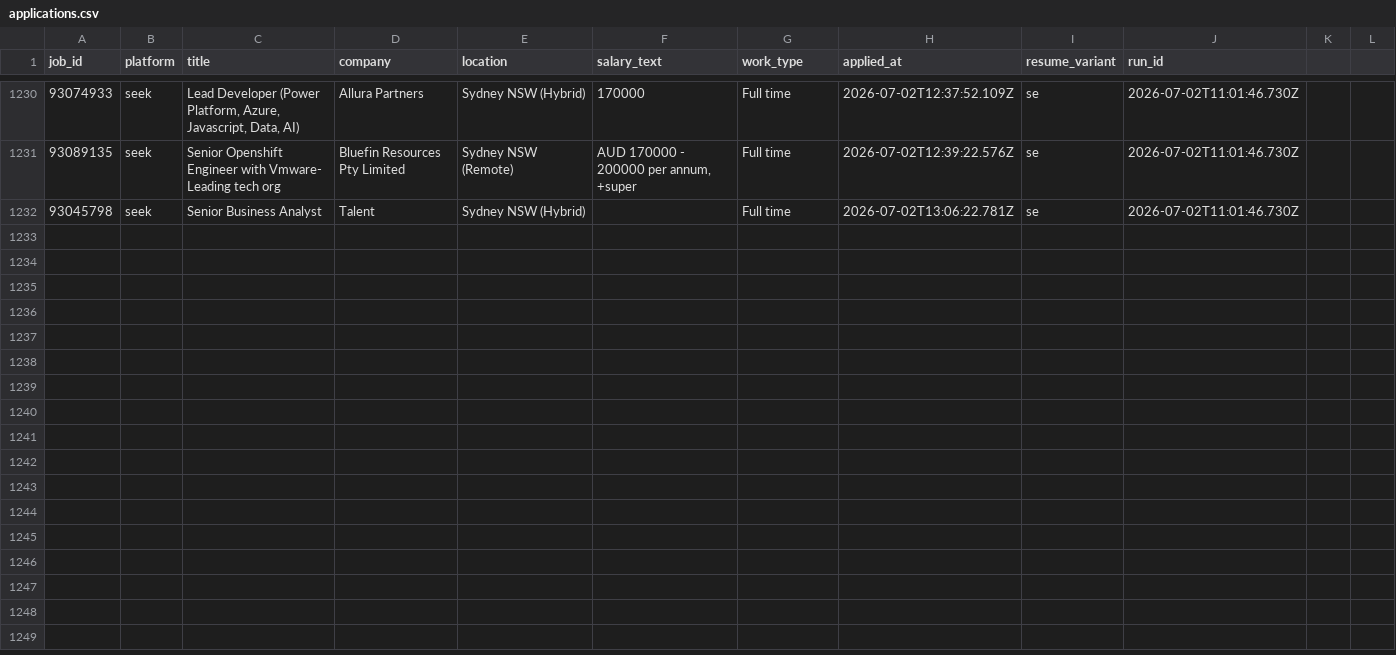
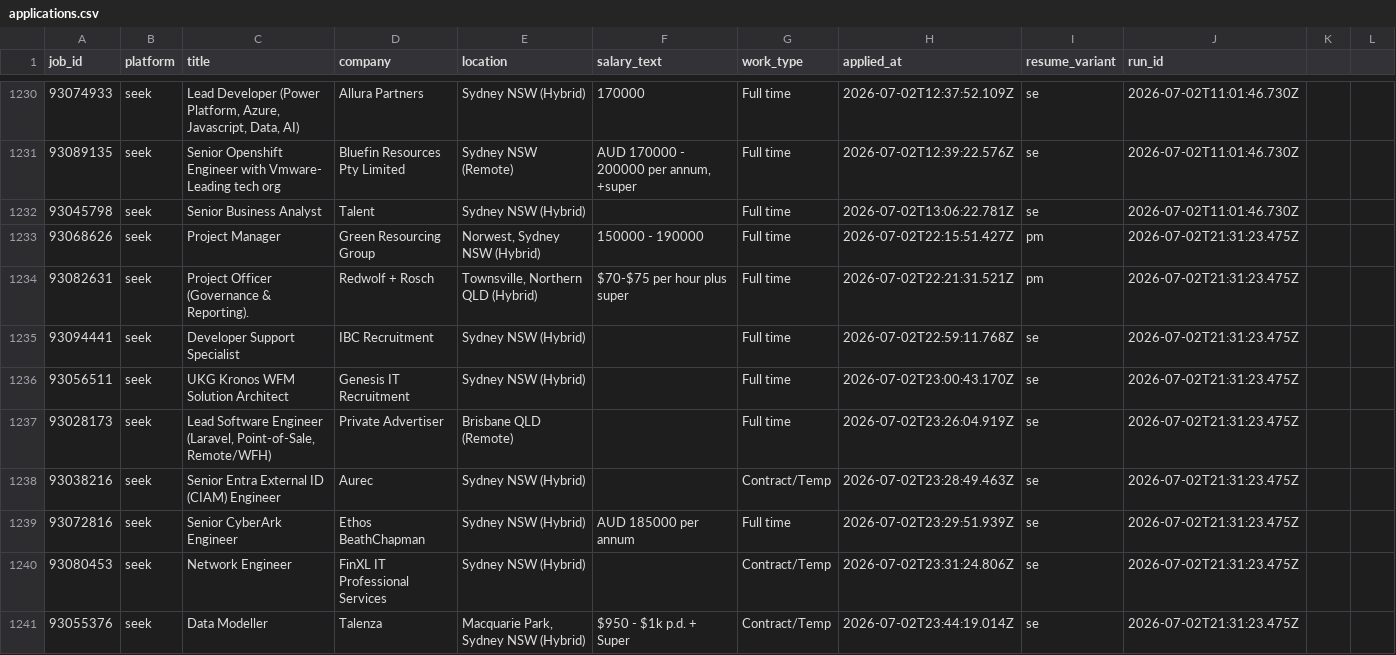
Before and after one commit to mohdrumman1/seek-automation, a CSV file: data/applications.csv, drawn as a sheet; only a part is shown, gaps mark what is left out.

Commit message:
bot: update data [skip ci]

```diff
--- a/data/applications.csv
+++ b/data/applications.csv
@@ -1232 +1232,10 @@ job_id,platform,title,company,location,salary_text,work_type,applied_at,resume_v
 93045798,seek,Senior Business Analyst,Talent,Sydney NSW (Hybrid),,Full time,2026-07-02T13:06:22.781Z,se,2026-07-02T11:01:46.730Z,,,
+93068626,seek,Project Manager,Green Resourcing Group,"Norwest, Sydney NSW (Hybrid)",150000 - 190000,Full time,2026-07-02T22:15:51.427Z,pm,2026-07-02T21:31:23.475Z,,,
+93082631,seek,Project Officer (Governance & Reporting).,Redwolf + Rosch,"Townsville, Northern QLD (Hybrid)",$70-$75 per hour plus super,Full time,2026-07-02T22:21:31.521Z,pm,2026-07-02T21:31:23.475Z,,,
+93094441,seek,Developer Support Specialist,IBC Recruitment,Sydney NSW (Hybrid),,Full time,2026-07-02T22:59:11.768Z,se,2026-07-02T21:31:23.475Z,,,
+93056511,seek,UKG Kronos WFM Solution Architect,Genesis IT Recruitment,Sydney NSW (Hybrid),,Full time,2026-07-02T23:00:43.170Z,se,2026-07-02T21:31:23.475Z,,,
+93028173,seek,"Lead Software Engineer (Laravel, Point-of-Sale, Remote/WFH)",Private Advertiser,Brisbane QLD (Remote),,Full time,2026-07-02T23:26:04.919Z,se,2026-07-02T21:31:23.475Z,,,
+93038216,seek,Senior Entra External ID (CIAM) Engineer,Aurec,Sydney NSW (Hybrid),,Contract/Temp,2026-07-02T23:28:49.463Z,se,2026-07-02T21:31:23.475Z,,,
+93072816,seek,Senior CyberArk Engineer,Ethos BeathChapman,Sydney NSW (Hybrid),AUD 185000 per annum,Full time,2026-07-02T23:29:51.939Z,se,2026-07-02T21:31:23.475Z,,,
+93080453,seek,Network Engineer,FinXL IT Professional Services,Sydney NSW (Hybrid),,Contract/Temp,2026-07-02T23:31:24.806Z,se,2026-07-02T21:31:23.475Z,,,
+93055376,seek,Data Modeller,Talenza,"Macquarie Park, Sydney NSW (Hybrid)",$950 - $1k p.d. + Super,Contract/Temp,2026-07-02T23:44:19.014Z,se,2026-07-02T21:31:23.475Z,,,
```
Also changed, not shown: data/runs.csv, 6 other files.
